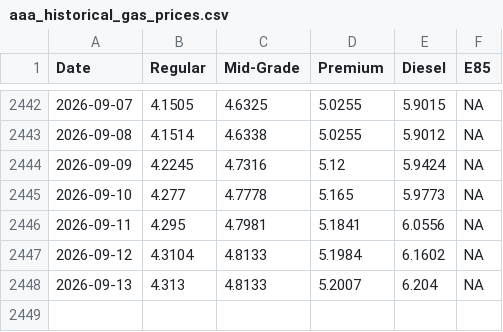
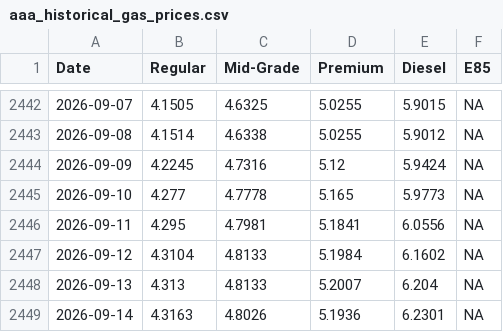
Before and after one commit to cbs-news-data/gas-prices, a CSV file: data/aaa_historical_gas_prices.csv, drawn as a sheet; only a part is shown, gaps mark what is left out; the diff names each change by its address in the sheet, - before the commit and + after, or states it on an @@ line.

```diff
--- a/data/aaa_historical_gas_prices.csv
+++ b/data/aaa_historical_gas_prices.csv
+row 2449: 2026-09-14 | 4.3163 | 4.8026 | 5.1936 | 6.2301 | NA
```
Also changed, not shown: data/aaa_historical_gas_prices_1year.csv, data/aaa_historical_gas_prices_30days.csv, 3 other files.
